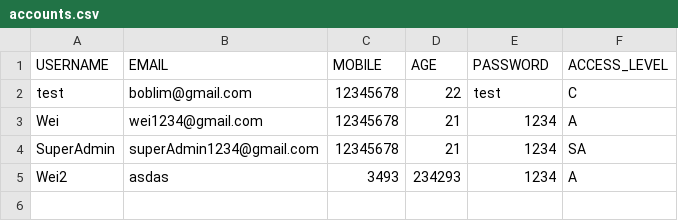
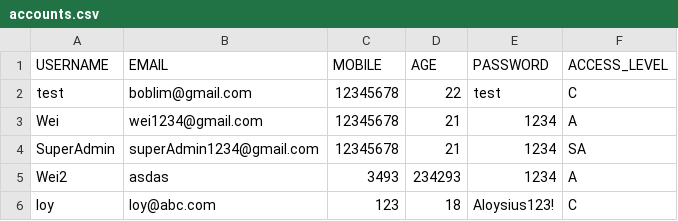
Before and after one commit to weikangg/SC2002_MOBLIMA, a CSV file: MOBLIMA/data/accounts/accounts.csv, drawn as a sheet; the diff names each change by its address in the sheet, - before the commit and + after, or states it on an @@ line.

Commit message:
Added password strength checker for customer account creation

```diff
--- a/MOBLIMA/data/accounts/accounts.csv
+++ b/MOBLIMA/data/accounts/accounts.csv
+row 6: loy | loy@abc.com | 123 | 18 | Aloysius123! | C
```
Also changed, not shown: 4 other files.
